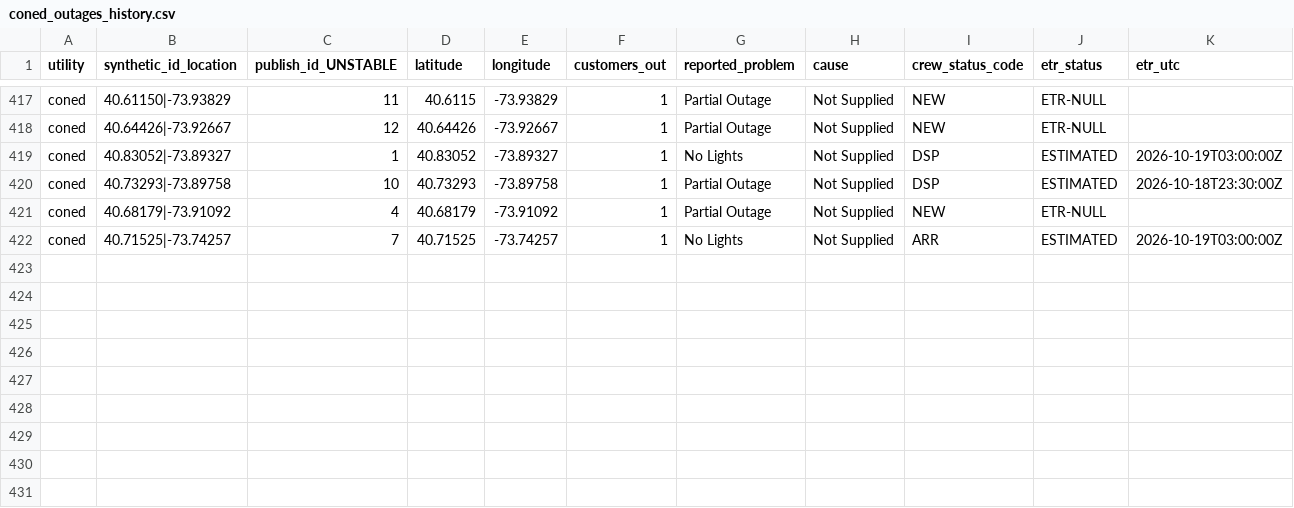
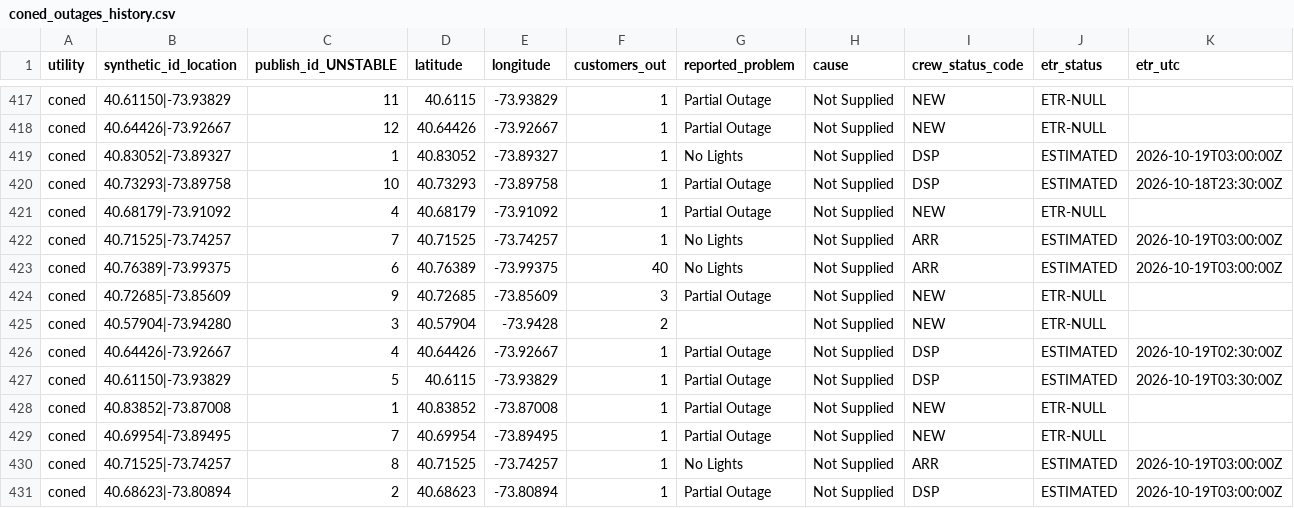
Before and after one commit to danish0305/sce-outage-tracker, a CSV file: coned/coned_outages_history.csv, drawn as a sheet; only a part is shown, gaps mark what is left out; rows hold the shown columns only; the diff names each change by its address in the sheet, - before the commit and + after, or states it on an @@ line.

```diff
--- a/coned/coned_outages_history.csv
+++ b/coned/coned_outages_history.csv
+row 423: coned | 40.76389|-73.99375 | 6 | 40.76389 | -73.99375 | 40 | No Lights | Not Supplied | ARR | ESTIMATED | 2026-10-19T03:00:00Z
+row 424: coned | 40.72685|-73.85609 | 9 | 40.72685 | -73.85609 | 3 | Partial Outage | Not Supplied | NEW | ETR-NULL
+row 425: coned | 40.57904|-73.94280 | 3 | 40.57904 | -73.9428 | 2 |  | Not Supplied | NEW | ETR-NULL
+row 426: coned | 40.64426|-73.92667 | 4 | 40.64426 | -73.92667 | 1 | Partial Outage | Not Supplied | DSP | ESTIMATED | 2026-10-19T02:30:00Z
+row 427: coned | 40.61150|-73.93829 | 5 | 40.6115 | -73.93829 | 1 | Partial Outage | Not Supplied | DSP | ESTIMATED | 2026-10-19T03:30:00Z
+row 428: coned | 40.83852|-73.87008 | 1 | 40.83852 | -73.87008 | 1 | Partial Outage | Not Supplied | NEW | ETR-NULL
+row 429: coned | 40.69954|-73.89495 | 7 | 40.69954 | -73.89495 | 1 | Partial Outage | Not Supplied | NEW | ETR-NULL
+row 430: coned | 40.71525|-73.74257 | 8 | 40.71525 | -73.74257 | 1 | No Lights | Not Supplied | ARR | ESTIMATED | 2026-10-19T03:00:00Z
+row 431: coned | 40.68623|-73.80894 | 2 | 40.68623 | -73.80894 | 1 | Partial Outage | Not Supplied | DSP | ESTIMATED | 2026-10-19T03:00:00Z
```
Also changed, not shown: coned/coned_heartbeat_history.csv, coned/coned_outages_latest.csv, 1 other file.
